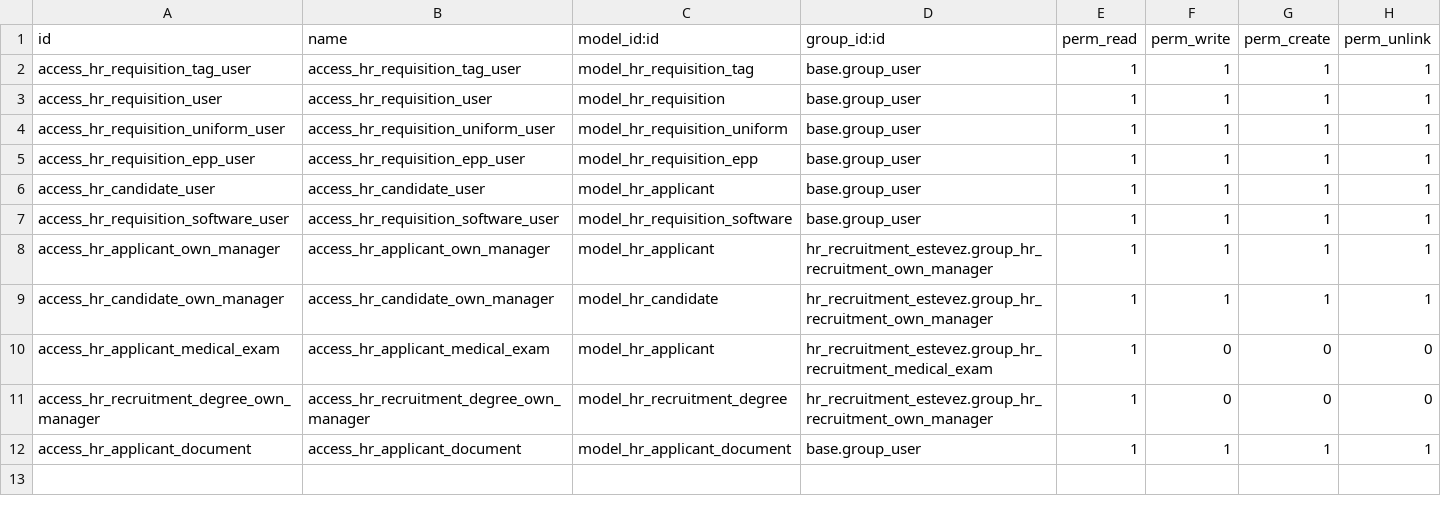
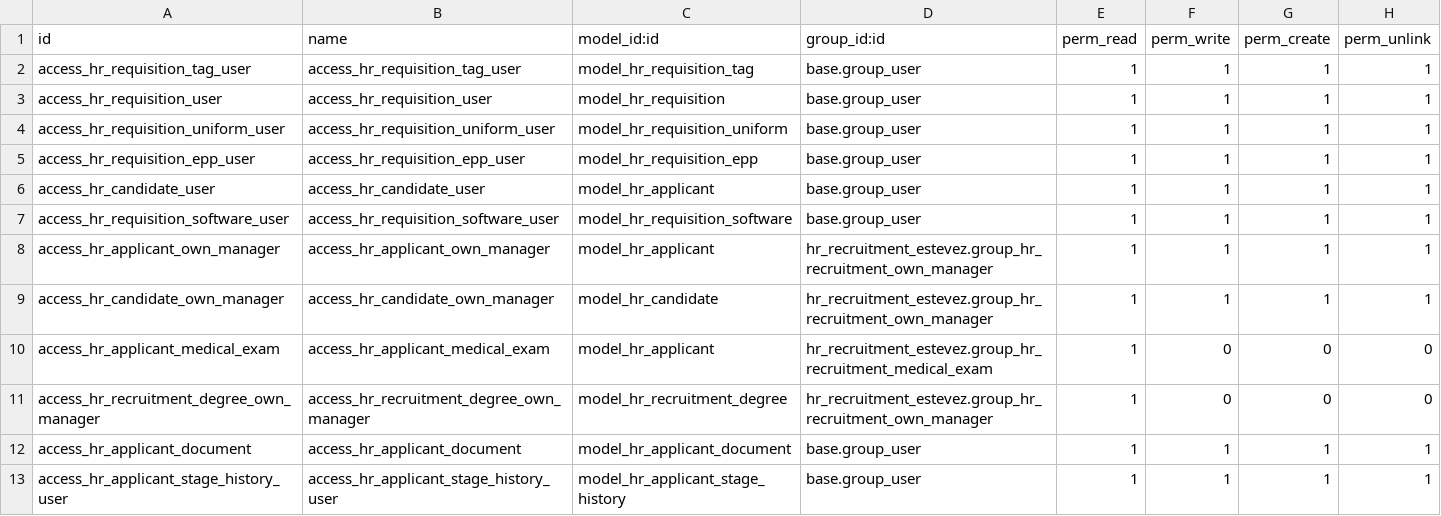
Before and after one commit to project-dev-estevez/erp-estevez-docker, a CSV file: custom_addons/hr_recruitment_estevez/security/ir.model.access.csv, drawn as a sheet; the diff names each change by its address in the sheet, - before the commit and + after, or states it on an @@ line.

```diff
--- a/custom_addons/hr_recruitment_estevez/security/ir.model.access.csv
+++ b/custom_addons/hr_recruitment_estevez/security/ir.model.access.csv
+row 13: access_hr_applicant_stage_history_user | access_hr_applicant_stage_history_user | model_hr_applicant_stage_history | base.group_user | 1 | 1 | 1 | 1
```
Also changed, not shown: 5 other files.
